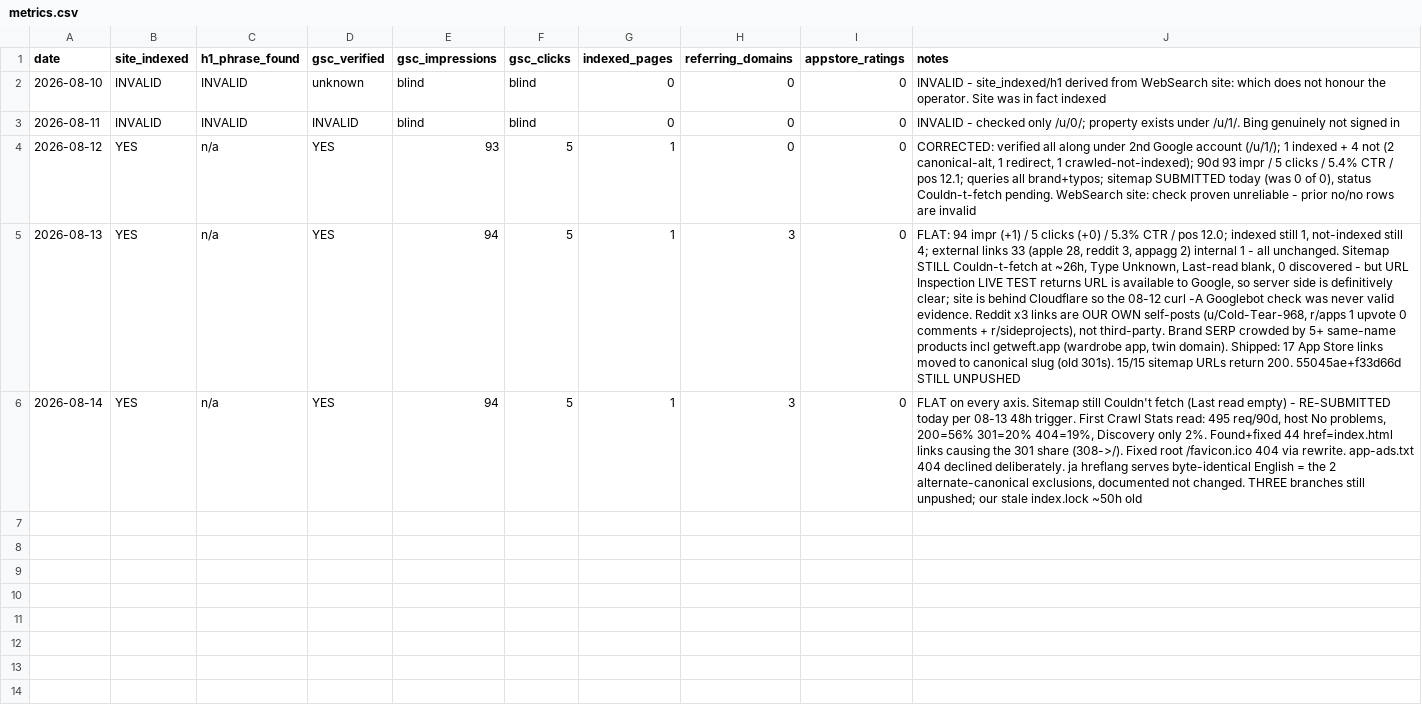
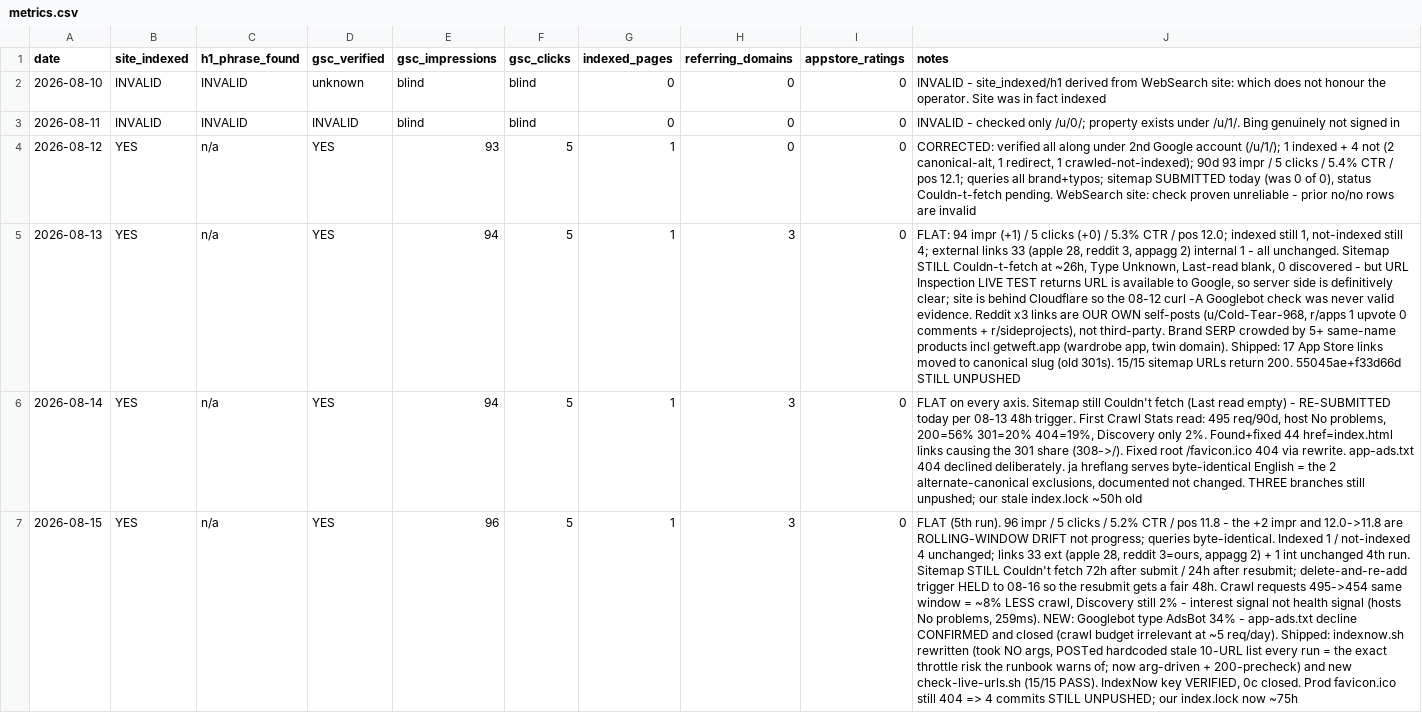
Before and after one commit to amuwal/weft, a CSV file: seo/metrics.csv, drawn as a sheet; the diff names each change by its address in the sheet, - before the commit and + after, or states it on an @@ line.

Commit message:
SEO 2026-08-15: fix indexnow.sh arg handling; add post-deploy URL check

```diff
--- a/seo/metrics.csv
+++ b/seo/metrics.csv
+row 7: 2026-08-15 | YES | n/a | YES | 96 | 5 | 1 | 3 | 0 | FLAT (5th run). 96 impr / 5 clicks / 5.2% CTR / pos 11.8 - the +2 impr and 12.0->11.8 are ROLLING-WINDOW DRIFT not progress; queries byte-identical. Indexed 1 / not-indexed 4 unchanged; links 33 ext (apple 28, reddit 3=ours, appagg 2) + 1 int unchanged 4th run. Sitemap STILL Couldn't fetch 72h after submit / 24h after resubmit; delete-and-re-add trigger HELD to 08-16 so the resubmit gets a fair 48h. Crawl requests 495->454 same window = ~8% LESS crawl, Discovery still 2% - interest signal not health signal (hosts No problems, 259ms). NEW: Googlebot type AdsBot 34% - app-ads.txt decline CONFIRMED and closed (crawl budget irrelevant at ~5 req/day). Shipped: indexnow.sh rewritten (took NO args, POSTed hardcoded stale 10-URL list every run = the exact throttle risk the runbook warns of; now arg-driven + 200-precheck) and new check-live-urls.sh (15/15 PASS). IndexNow key VERIFIED, 0c closed. Prod favicon.ico still 404 => 4 commits STILL UNPUSHED; our index.lock now ~75h
```
Also changed, not shown: 6 other files.
